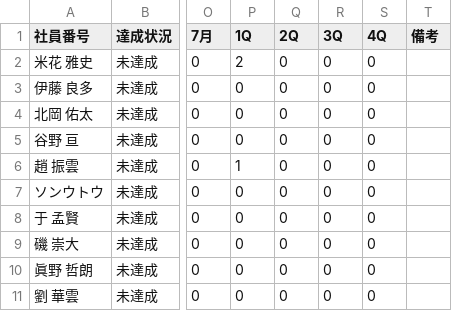
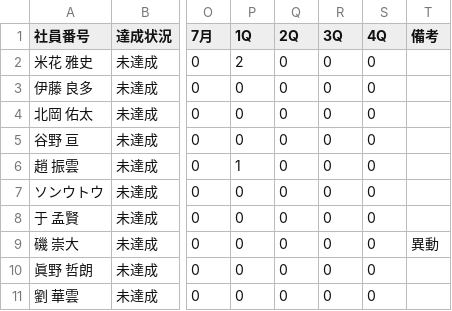
Before and after one commit to my000594/team-dashboard-fy2027, a CSV file: data/3se_report.csv, drawn as a sheet; only a part is shown, gaps mark what is left out; the diff names each change by its address in the sheet, - before the commit and + after, or states it on an @@ line.

```diff
--- a/data/3se_report.csv
+++ b/data/3se_report.csv
-T9 (備考): (empty)
+T9 (備考): 異動
```
Also changed, not shown: data/knowledge.csv, data/members/member_master.csv.
